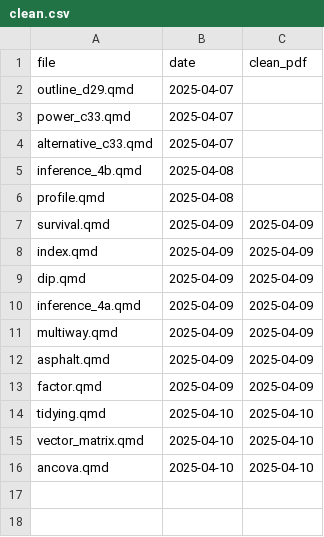
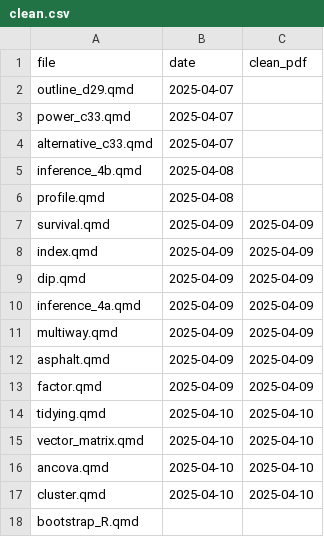
Before and after one commit to nxskok/lecture-notes, a CSV file: clean.csv, drawn as a sheet.

```diff
--- a/clean.csv
+++ b/clean.csv
@@ -16 +16,3 @@ vector_matrix.qmd,2025-04-10,2025-04-10
 ancova.qmd,2025-04-10,2025-04-10
+cluster.qmd,2025-04-10,2025-04-10
+bootstrap_R.qmd,,
```
Also changed, not shown: 36 other files.
